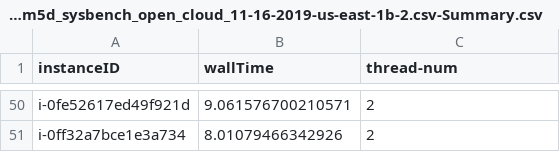
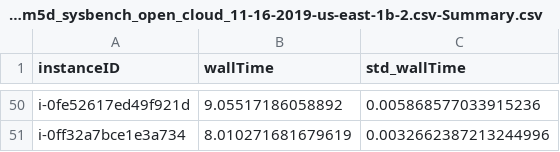
Before and after one commit to delvinuw/IaaSCloudResourceContention, a CSV file: modeldata/m5d/data/summary/50x_m5d_sysbench_open_cloud_11-16-2019-us-east-1b-2.csv-Summary.csv, drawn as a sheet; only a part is shown, gaps mark what is left out; the diff covers the shown part only; the diff names each change by its address in the sheet, - before the commit and + after, or states it on an @@ line.

```diff
--- a/modeldata/m5d/data/summary/50x_m5d_sysbench_open_cloud_11-16-2019-us-east-1b-2.csv-Summary.csv
+++ b/modeldata/m5d/data/summary/50x_m5d_sysbench_open_cloud_11-16-2019-us-east-1b-2.csv-Summary.csv
-C1: thread-num
+C1: std_wallTime
-B50 (wallTime): 9.061576700210571
+B50 (wallTime): 9.05517186058892
-C50 (std_wallTime): 2
+C50 (std_wallTime): 0.005868577033915236
-B51 (wallTime): 8.01079466342926
+B51 (wallTime): 8.010271681679619
-C51 (std_wallTime): 2
+C51 (std_wallTime): 0.0032662387213244996
```
Also changed, not shown: 96 edited cells elsewhere in this file, modeldata/m5d/data/summary/50x_m5d_iperf_11-16-2019.csv-Summary.csv, modeldata/m5d/data/summary/50x_m5d_pgbench.csv-Summary.csv, 2 other files.
